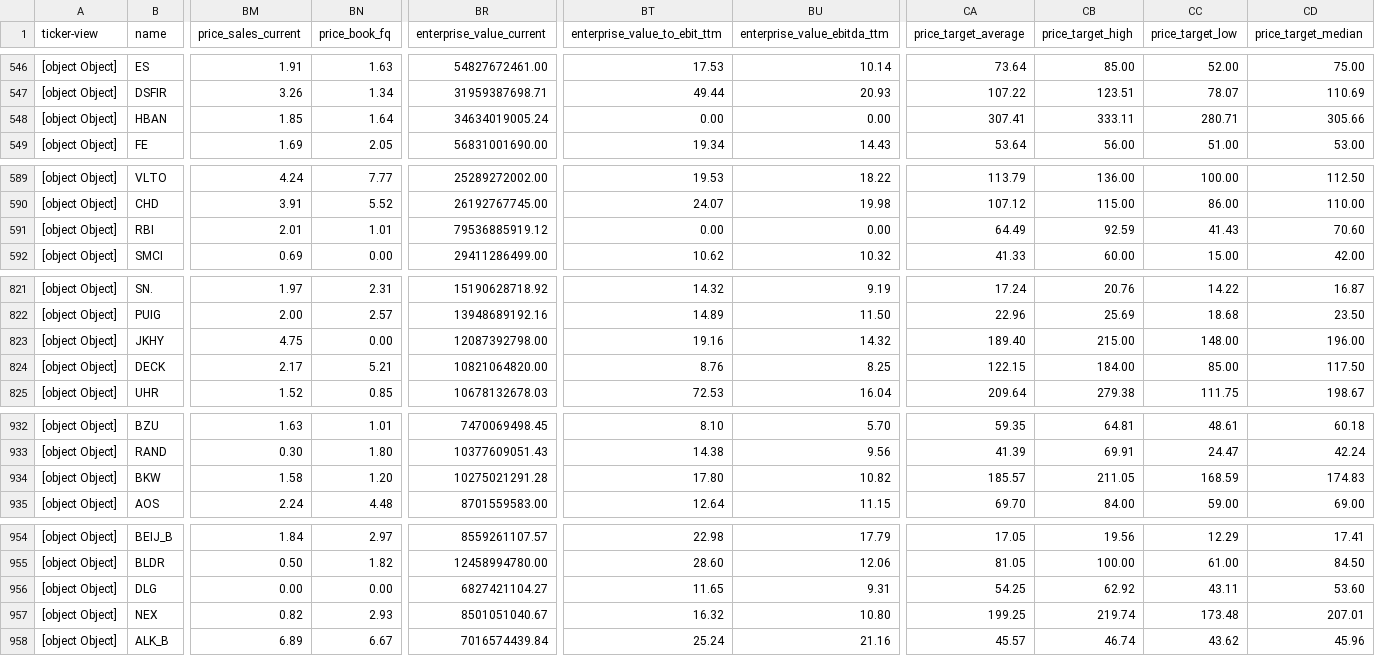
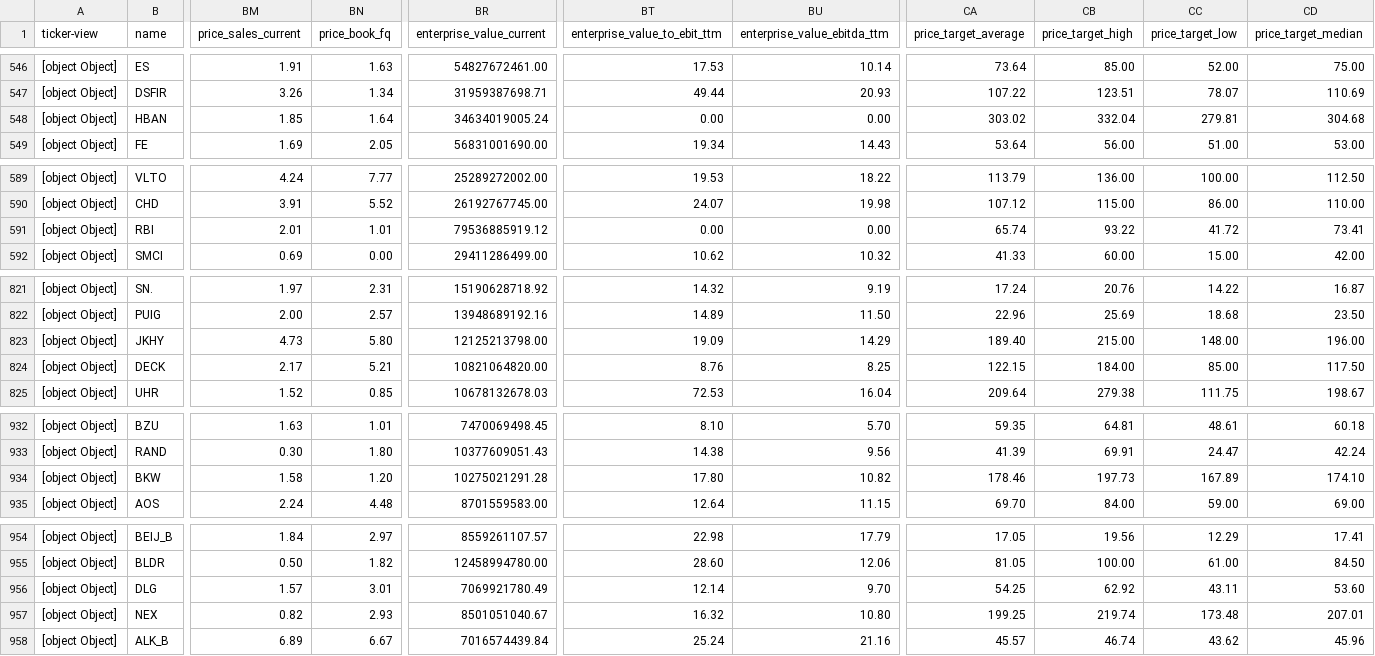
Before and after one commit to amonbts/stock, a CSV file: storage/tradingview_CUSTOM_2026-35.csv, drawn as a sheet; only a part is shown, gaps mark what is left out; the diff covers the shown part only; the diff names each change by its address in the sheet, - before the commit and + after, or states it on an @@ line.

```diff
--- a/storage/tradingview_CUSTOM_2026-35.csv
+++ b/storage/tradingview_CUSTOM_2026-35.csv
-CA548 (price_target_average): 307.41
+CA548 (price_target_average): 303.02
-CB548 (price_target_high): 333.11
+CB548 (price_target_high): 332.04
-CC548 (price_target_low): 280.71
+CC548 (price_target_low): 279.81
-CD548 (price_target_median): 305.66
+CD548 (price_target_median): 304.68
-CA591 (price_target_average): 64.49
+CA591 (price_target_average): 65.74
-CB591 (price_target_high): 92.59
+CB591 (price_target_high): 93.22
-CC591 (price_target_low): 41.43
+CC591 (price_target_low): 41.72
-CD591 (price_target_median): 70.60
+CD591 (price_target_median): 73.41
-BM823 (price_sales_current): 4.75
+BM823 (price_sales_current): 4.73
-BN823 (price_book_fq): 0.00
+BN823 (price_book_fq): 5.80
-BR823 (enterprise_value_current): 12087392798.00
+BR823 (enterprise_value_current): 12125213798.00
-BT823 (enterprise_value_to_ebit_ttm): 19.16
+BT823 (enterprise_value_to_ebit_ttm): 19.09
-BU823 (enterprise_value_ebitda_ttm): 14.32
+BU823 (enterprise_value_ebitda_ttm): 14.29
-CA934 (price_target_average): 185.57
+CA934 (price_target_average): 178.46
-CB934 (price_target_high): 211.05
+CB934 (price_target_high): 197.73
-CC934 (price_target_low): 168.59
+CC934 (price_target_low): 167.89
-CD934 (price_target_median): 174.83
+CD934 (price_target_median): 174.10
-BM956 (price_sales_current): 0.00
+BM956 (price_sales_current): 1.57
-BN956 (price_book_fq): 0.00
+BN956 (price_book_fq): 3.01
-BR956 (enterprise_value_current): 6827421104.27
+BR956 (enterprise_value_current): 7069921780.49
-BT956 (enterprise_value_to_ebit_ttm): 11.65
+BT956 (enterprise_value_to_ebit_ttm): 12.14
-BU956 (enterprise_value_ebitda_ttm): 9.31
+BU956 (enterprise_value_ebitda_ttm): 9.70
```
Also changed, not shown: 2 moved rows and 14 edited cells elsewhere in this file, 1 other file.
